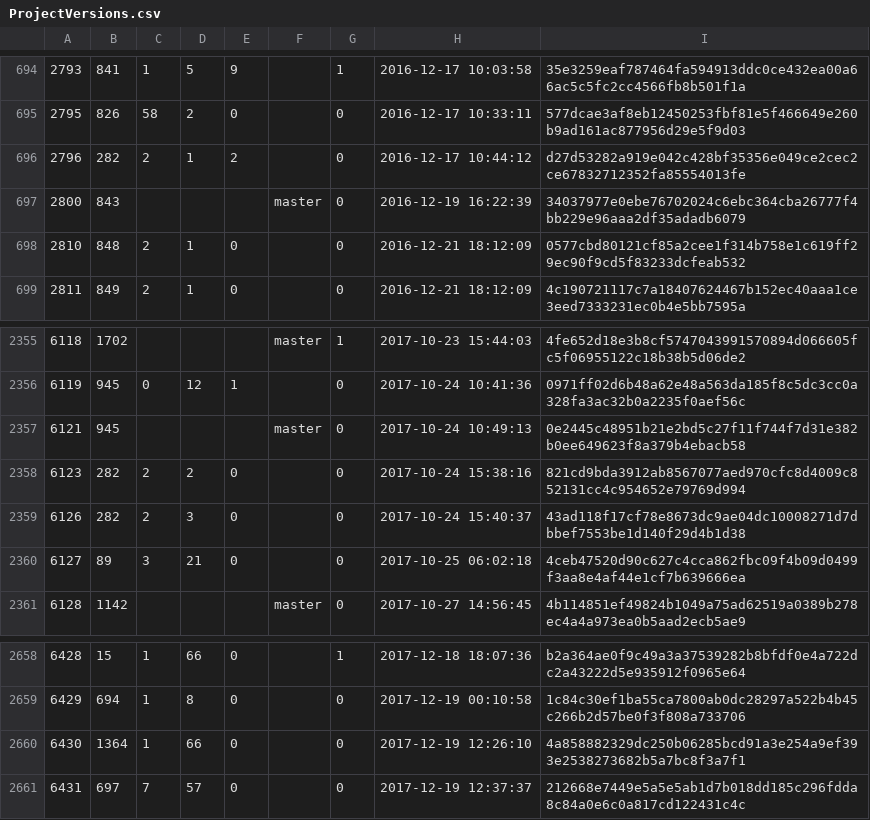
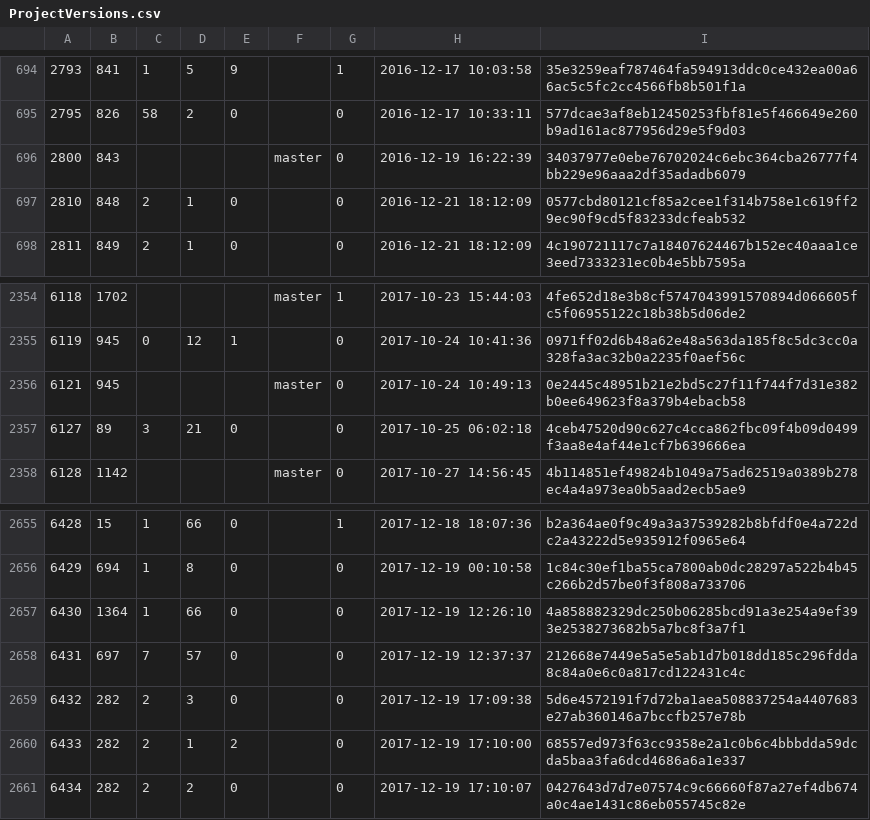
Before and after one commit to cppan/database, a CSV file: ProjectVersions.csv, drawn as a sheet; only a part is shown, gaps mark what is left out; removed rows and columns are numbered as before the commit, all else as after; the diff names each change by its address in the sheet, - before the commit and + after, or states it on an @@ line.

```diff
--- a/ProjectVersions.csv
+++ b/ProjectVersions.csv
-row 696: 2796 | 282 | 2 | 1 | 2 |  | 0 | 2016-12-17 10:44:12 | d27d53282a919e042c428bf35356e049ce2cec2ce67832712352fa85554013fe
-row 2358: 6123 | 282 | 2 | 2 | 0 |  | 0 | 2017-10-24 15:38:16 | 821cd9bda3912ab8567077aed970cfc8d4009c852131cc4c954652e79769d994
-row 2359: 6126 | 282 | 2 | 3 | 0 |  | 0 | 2017-10-24 15:40:37 | 43ad118f17cf78e8673dc9ae04dc10008271d7dbbef7553be1d140f29d4b1d38
+row 2659: 6432 | 282 | 2 | 3 | 0 |  | 0 | 2017-12-19 17:09:38 | 5d6e4572191f7d72ba1aea508837254a4407683e27ab360146a7bccfb257e78b
+row 2660: 6433 | 282 | 2 | 1 | 2 |  | 0 | 2017-12-19 17:10:00 | 68557ed973f63cc9358e2a1c0b6c4bbbdda59dcda5baa3fa6dcd4686a6a1e337
+row 2661: 6434 | 282 | 2 | 2 | 0 |  | 0 | 2017-12-19 17:10:07 | 0427643d7d7e07574c9c66660f87a27ef4db674a0c4ae1431c86eb055745c82e
```
Also changed, not shown: 1 other file.
